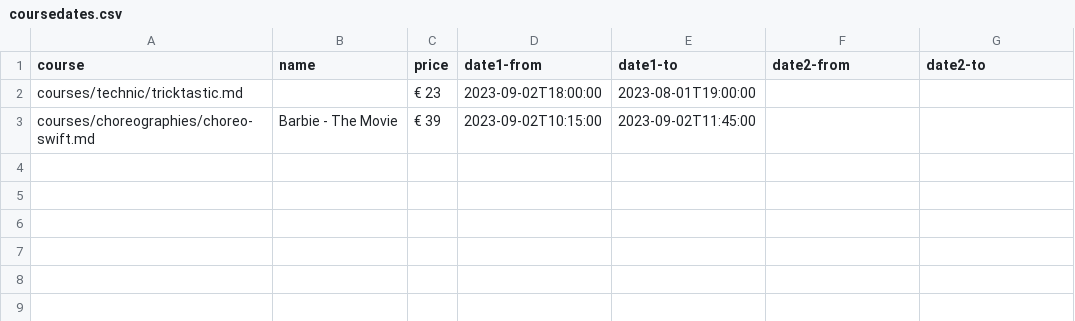
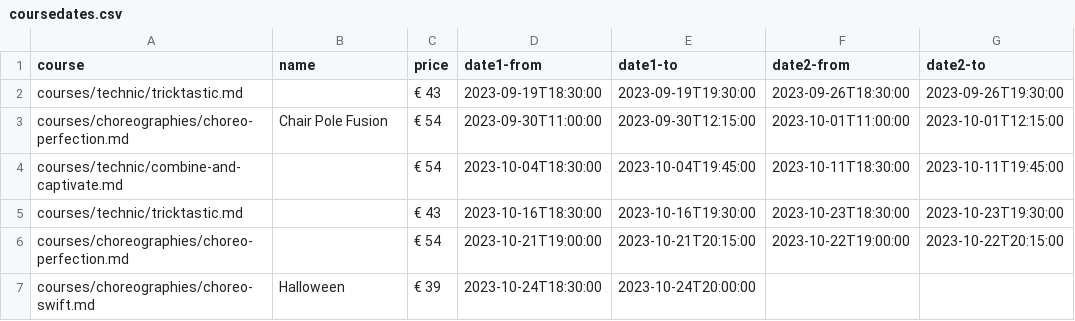
Before and after one commit to ivypoledance/ivypoledance.github.io, a CSV file: coursedates.csv, drawn as a sheet.

Commit message:
Update coursedates.csv

```diff
--- a/coursedates.csv
+++ b/coursedates.csv
@@ -1,3 +1,7 @@
 course,name,price,date1-from,date1-to,date2-from,date2-to
-courses/technic/tricktastic.md,,€ 23,2023-09-02T18:00:00,2023-08-01T19:00:00,,
-courses/choreographies/choreo-swift.md,Barbie - The Movie,€ 39,2023-09-02T10:15:00,2023-09-02T11:45:00,,
+courses/technic/tricktastic.md,,€ 43,2023-09-19T18:30:00,2023-09-19T19:30:00,2023-09-26T18:30:00,2023-09-26T19:30:00
+courses/choreographies/choreo-perfection.md,Chair Pole Fusion,€ 54,2023-09-30T11:00:00,2023-09-30T12:15:00,2023-10-01T11:00:00,2023-10-01T12:15:00
+courses/technic/combine-and-captivate.md,,€ 54,2023-10-04T18:30:00,2023-10-04T19:45:00,2023-10-11T18:30:00,2023-10-11T19:45:00
+courses/technic/tricktastic.md,,€ 43,2023-10-16T18:30:00,2023-10-16T19:30:00,2023-10-23T18:30:00,2023-10-23T19:30:00
+courses/choreographies/choreo-perfection.md,,€ 54,2023-10-21T19:00:00,2023-10-21T20:15:00,2023-10-22T19:00:00,2023-10-22T20:15:00
+courses/choreographies/choreo-swift.md,Halloween,€ 39,2023-10-24T18:30:00,2023-10-24T20:00:00,,
```
